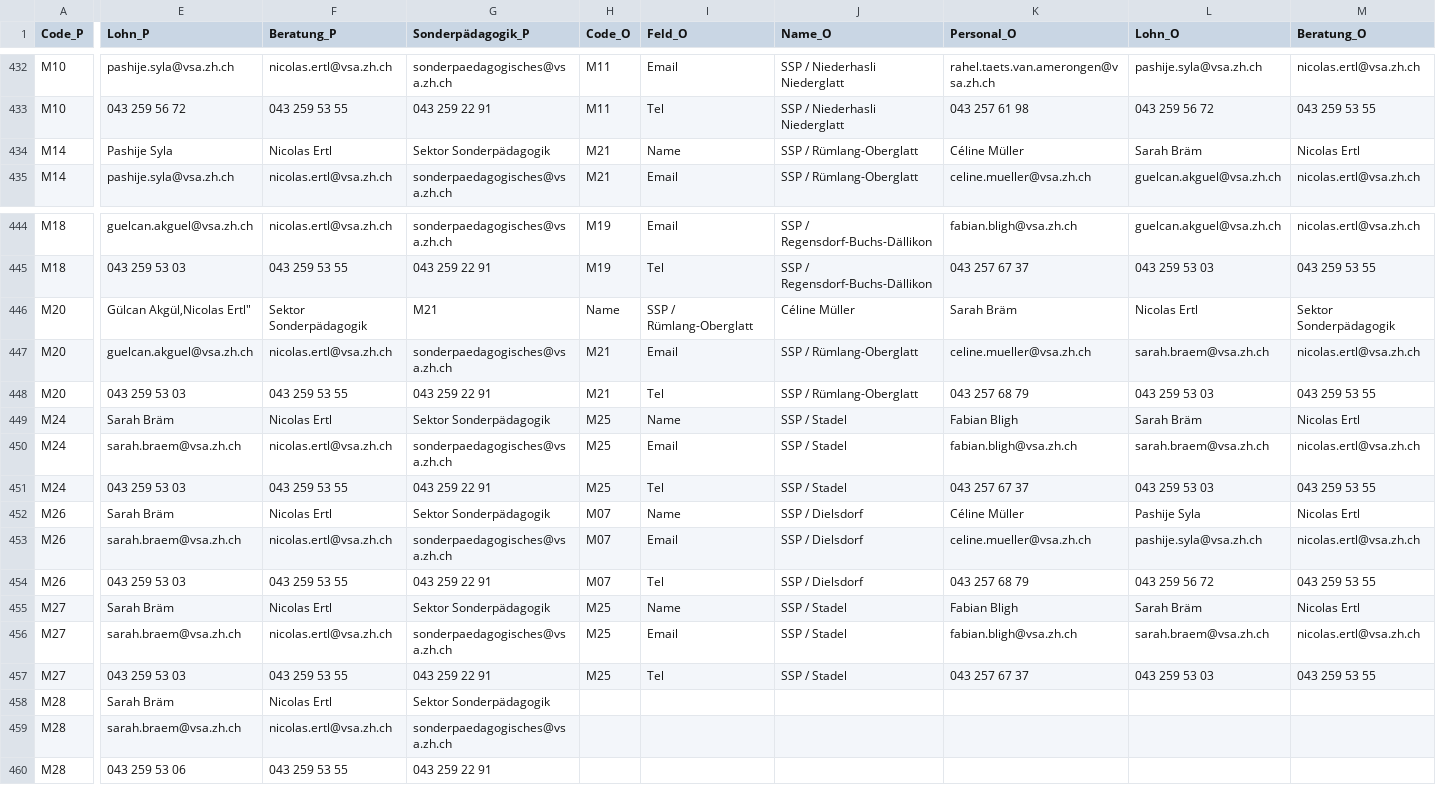
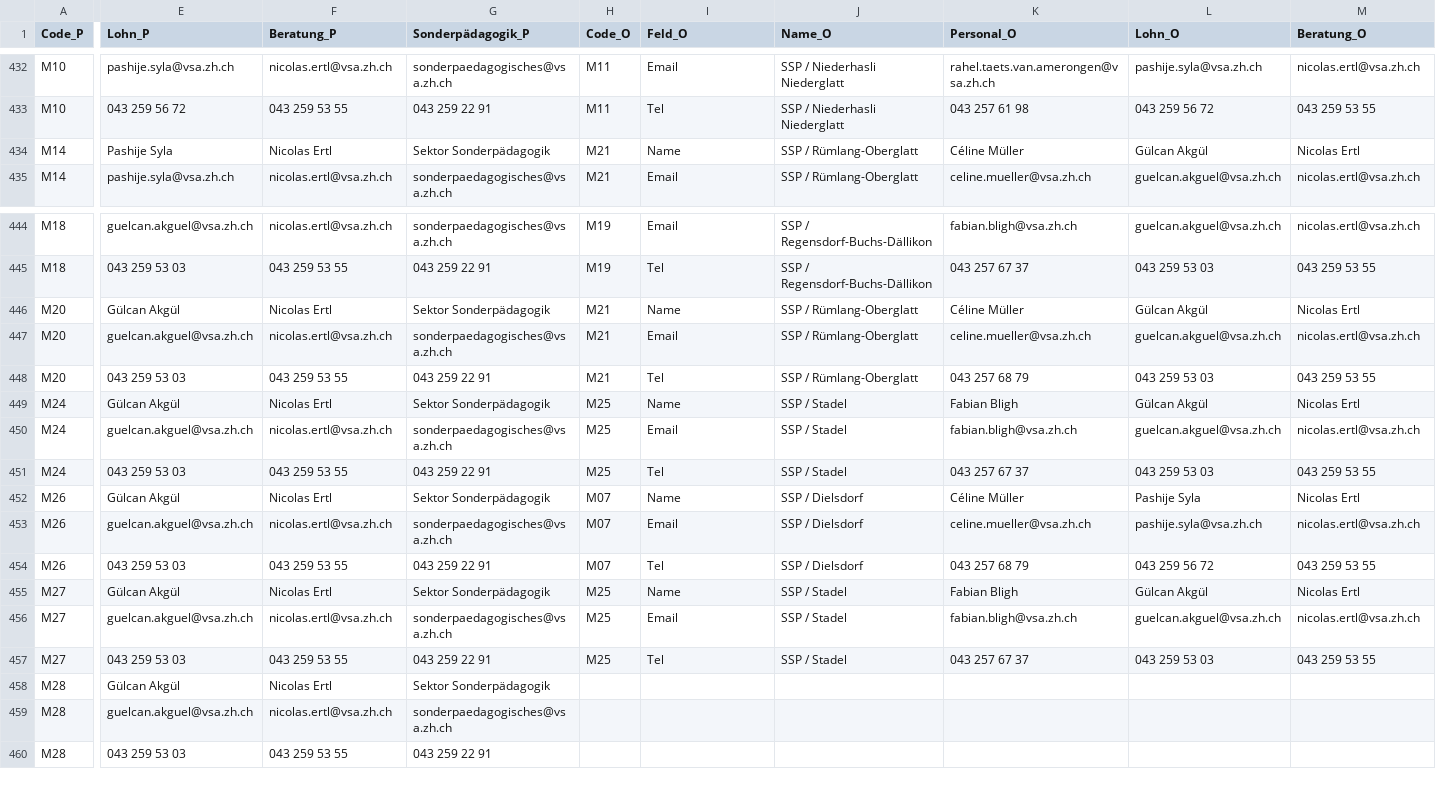
Before and after one commit to statistikZH/Visualisierung_VSAKarte, a CSV file: Data/VSA_Kantonskarte.csv, drawn as a sheet; only a part is shown, gaps mark what is left out; the diff covers the shown part only; the diff names each change by its address in the sheet, - before the commit and + after, or states it on an @@ line.

Commit message:
Update VSA_Kantonskarte.csv

```diff
--- a/Data/VSA_Kantonskarte.csv
+++ b/Data/VSA_Kantonskarte.csv
-L434 (Lohn_O): Sarah Bräm
+L434 (Lohn_O): Gülcan Akgül
-E446 (Lohn_P): Gülcan Akgül,Nicolas Ertl"
+E446 (Lohn_P): Gülcan Akgül
-F446 (Beratung_P): Sektor Sonderpädagogik
+F446 (Beratung_P): Nicolas Ertl
-G446 (Sonderpädagogik_P): M21
+G446 (Sonderpädagogik_P): Sektor Sonderpädagogik
-H446 (Code_O): Name
+H446 (Code_O): M21
-I446 (Feld_O): SSP / Rümlang-Oberglatt
+I446 (Feld_O): Name
-J446 (Name_O): Céline Müller
+J446 (Name_O): SSP / Rümlang-Oberglatt
-K446 (Personal_O): Sarah Bräm
+K446 (Personal_O): Céline Müller
-L446 (Lohn_O): Nicolas Ertl
+L446 (Lohn_O): Gülcan Akgül
-M446 (Beratung_O): Sektor Sonderpädagogik
+M446 (Beratung_O): Nicolas Ertl
-L447 (Lohn_O): sarah.braem@vsa.zh.ch
+L447 (Lohn_O): guelcan.akguel@vsa.zh.ch
-E449 (Lohn_P): Sarah Bräm
+E449 (Lohn_P): Gülcan Akgül
-L449 (Lohn_O): Sarah Bräm
+L449 (Lohn_O): Gülcan Akgül
-E450 (Lohn_P): sarah.braem@vsa.zh.ch
+E450 (Lohn_P): guelcan.akguel@vsa.zh.ch
-L450 (Lohn_O): sarah.braem@vsa.zh.ch
+L450 (Lohn_O): guelcan.akguel@vsa.zh.ch
-E452 (Lohn_P): Sarah Bräm
+E452 (Lohn_P): Gülcan Akgül
-E453 (Lohn_P): sarah.braem@vsa.zh.ch
+E453 (Lohn_P): guelcan.akguel@vsa.zh.ch
-E455 (Lohn_P): Sarah Bräm
+E455 (Lohn_P): Gülcan Akgül
-L455 (Lohn_O): Sarah Bräm
+L455 (Lohn_O): Gülcan Akgül
-E456 (Lohn_P): sarah.braem@vsa.zh.ch
+E456 (Lohn_P): guelcan.akguel@vsa.zh.ch
-L456 (Lohn_O): sarah.braem@vsa.zh.ch
+L456 (Lohn_O): guelcan.akguel@vsa.zh.ch
-E458 (Lohn_P): Sarah Bräm
+E458 (Lohn_P): Gülcan Akgül
-E459 (Lohn_P): sarah.braem@vsa.zh.ch
+E459 (Lohn_P): guelcan.akguel@vsa.zh.ch
-E460 (Lohn_P): 043 259 53 06
+E460 (Lohn_P): 043 259 53 03
```
Also changed, not shown: 1 edited cell elsewhere in this file.
